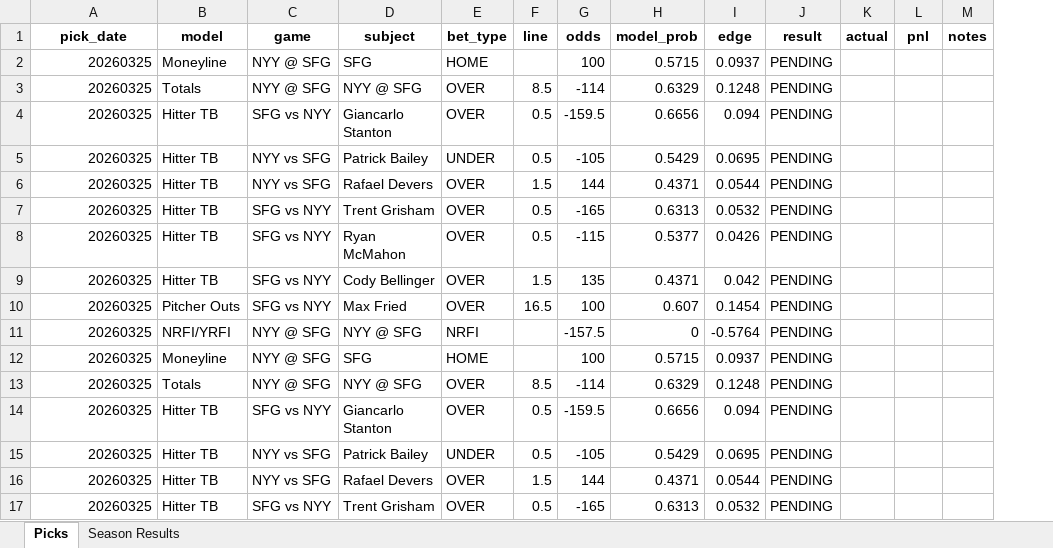
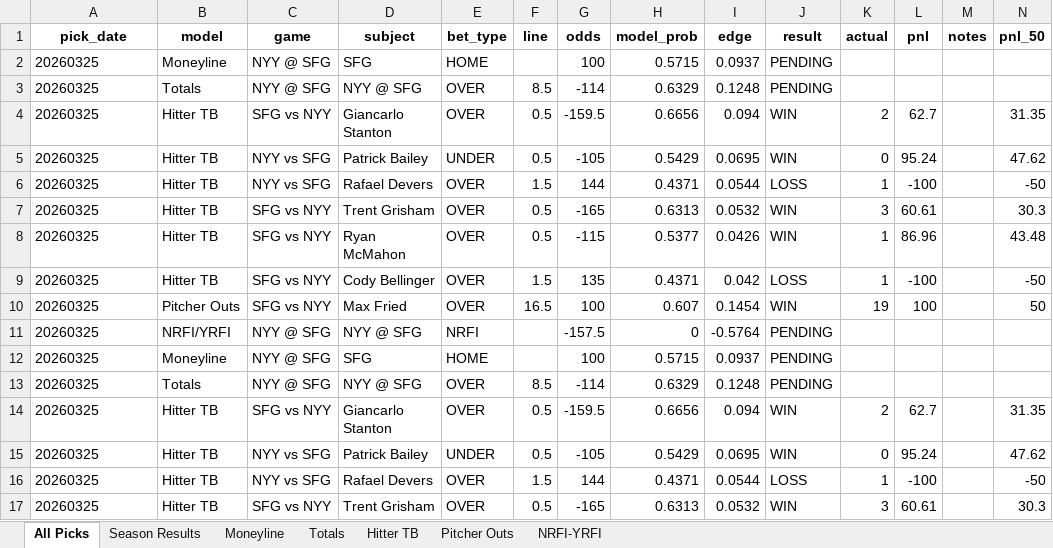
Before and after one commit to seanpfarrell12-sys/baseball-models, an Excel workbook: tracking/picks.xlsx, sheet All Picks, drawn as a sheet; only a part is shown; values as stored, in another font and other column widths than the file's, no borders; the diff covers the shown part only; the diff names each change by its address in the sheet, - before the commit and + after, or states it on an @@ line.

Commit message:
Graded results: 20260325

```diff
--- a/tracking/picks.xlsx (sheet All Picks)
+++ b/tracking/picks.xlsx (sheet All Picks)
-sheet tab: Picks
+sheet tab: All Picks
+sheet tab: Moneyline
+sheet tab: Totals
+sheet tab: Hitter TB
+sheet tab: Pitcher Outs
+sheet tab: NRFI-YRFI
+column N (pnl_50), rows 4-17: 31.35 | 47.62 | -50 | 30.3 | 43.48 | -50 | 50 |  |  |  | 31.35 | 47.62 | -50 | 30.3
-A2:A17 alignment: right
+A2:A17 alignment: left
-J4:J5 (result): PENDING
+J4:J5 (result): WIN
-K4 (actual): (empty)
+K4 (actual): 2
-L4 (pnl): (empty)
+L4 (pnl): 62.7
-K5 (actual): (empty)
+K5 (actual): 0
-L5 (pnl): (empty)
+L5 (pnl): 95.24
-J6 (result): PENDING
+J6 (result): LOSS
-K6 (actual): (empty)
+K6 (actual): 1
-L6 (pnl): (empty)
+L6 (pnl): -100
-J7:J8 (result): PENDING
+J7:J8 (result): WIN
-K7 (actual): (empty)
+K7 (actual): 3
-L7 (pnl): (empty)
+L7 (pnl): 60.61
-K8:K9 (actual): (empty)
+K8:K9 (actual): 1
-L8 (pnl): (empty)
+L8 (pnl): 86.96
-J9 (result): PENDING
+J9 (result): LOSS
-L9 (pnl): (empty)
+L9 (pnl): -100
-J10 (result): PENDING
+J10 (result): WIN
-K10 (actual): (empty)
+K10 (actual): 19
-L10 (pnl): (empty)
+L10 (pnl): 100
-J14:J15 (result): PENDING
+J14:J15 (result): WIN
-K14 (actual): (empty)
+K14 (actual): 2
-L14 (pnl): (empty)
+L14 (pnl): 62.7
-K15 (actual): (empty)
+K15 (actual): 0
-L15 (pnl): (empty)
+L15 (pnl): 95.24
-J16 (result): PENDING
+J16 (result): LOSS
-K16 (actual): (empty)
+K16 (actual): 1
-L16 (pnl): (empty)
+L16 (pnl): -100
-J17 (result): PENDING
+J17 (result): WIN
-K17 (actual): (empty)
+K17 (actual): 3
-L17 (pnl): (empty)
+L17 (pnl): 60.61
```
Also changed, not shown: 21 edited cells and cell formats elsewhere in this sheet, sheet Season Results.
